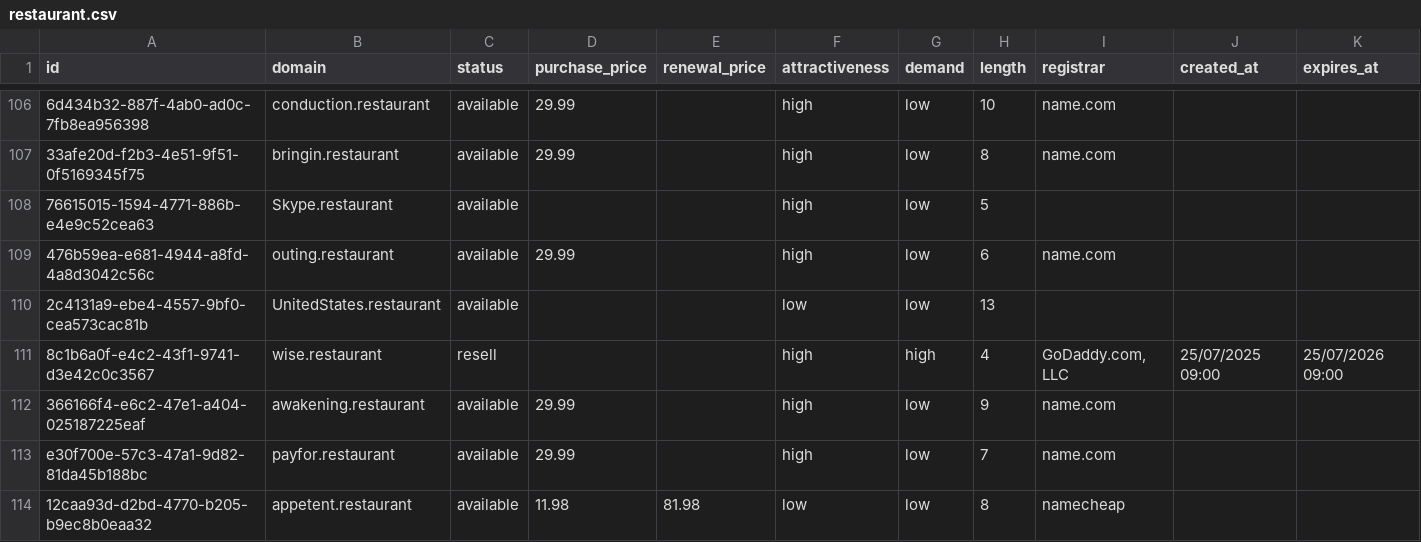
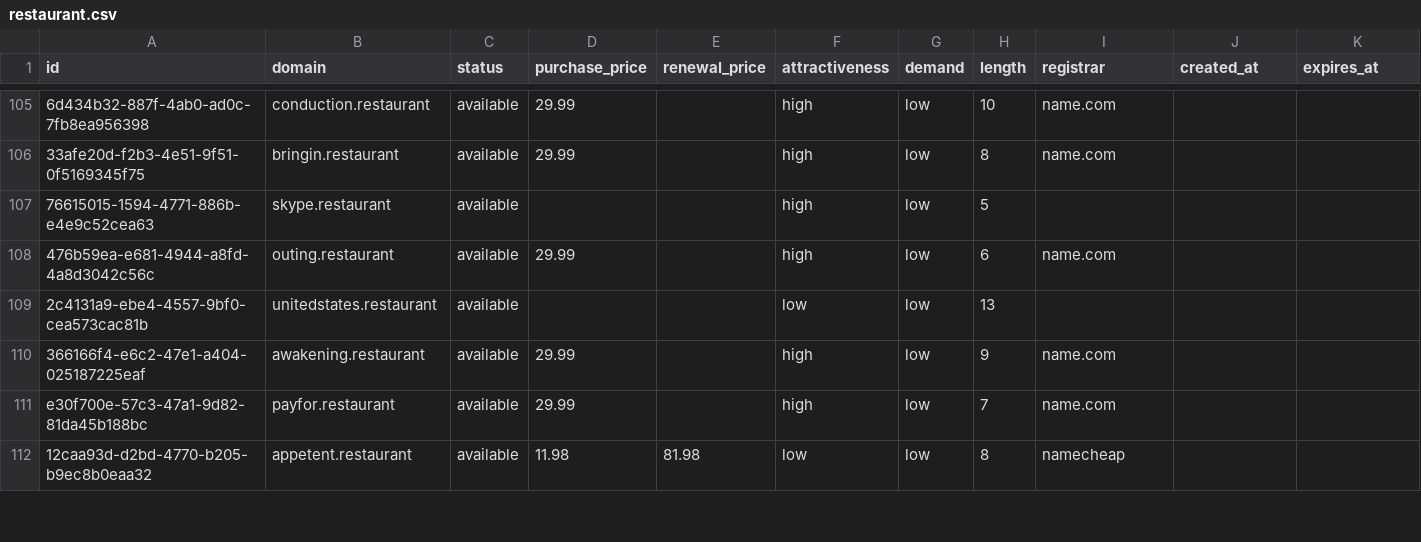
Before and after one commit to UniqueDomains/restaurant-oneword-domains, a CSV file: restaurant.csv, drawn as a sheet; only a part is shown, gaps mark what is left out; removed rows and columns are numbered as before the commit, all else as after; rows hold the shown columns only; the diff covers the shown part only; the diff names each change by its address in the sheet, - before the commit and + after, or states it on an @@ line.

Commit message:
Domains update

```diff
--- a/restaurant.csv
+++ b/restaurant.csv
-B107 (domain): Skype.restaurant
+B107 (domain): skype.restaurant
-B109 (domain): UnitedStates.restaurant
+B109 (domain): unitedstates.restaurant
-row 111: 8c1b6a0f-e4c2-43f1-9741-d3e42c0c3567 | wise.restaurant | resell |  |  | high | high | 4 | GoDaddy.com, LLC | 25/07/2025 09:00 | 25/07/2026 09:00
```
Also changed, not shown: 3 added rows, 2 removed rows and 108 edited cells elsewhere in this file, 4 other files.
